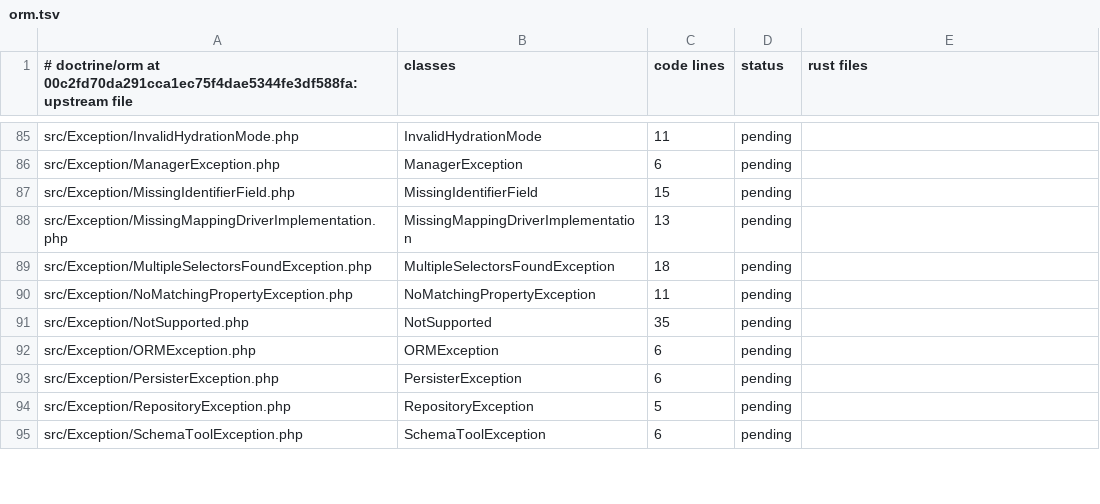
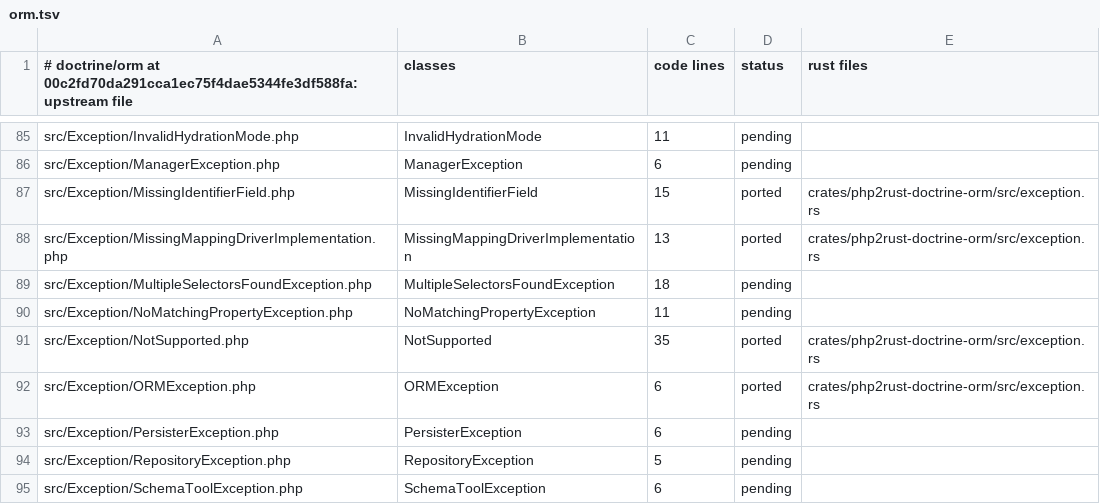
Before and after one commit to D-Nations/php2rust-doctrine-orm, a TSV file: parity/classes/doctrine/orm.tsv, drawn as a sheet; only a part is shown, gaps mark what is left out; the diff covers the shown part only.

```diff
--- a/parity/classes/doctrine/orm.tsv
+++ b/parity/classes/doctrine/orm.tsv
@@ -86,8 +86,8 @@ src/Exception/InvalidHydrationMode.php	InvalidHydrationMode	11	pending
 src/Exception/ManagerException.php	ManagerException	6	pending	
-src/Exception/MissingIdentifierField.php	MissingIdentifierField	15	pending	
-src/Exception/MissingMappingDriverImplementation.php	MissingMappingDriverImplementation	13	pending	
+src/Exception/MissingIdentifierField.php	MissingIdentifierField	15	ported	crates/php2rust-doctrine-orm/src/exception.rs
+src/Exception/MissingMappingDriverImplementation.php	MissingMappingDriverImplementation	13	ported	crates/php2rust-doctrine-orm/src/exception.rs
 src/Exception/MultipleSelectorsFoundException.php	MultipleSelectorsFoundException	18	pending	
 src/Exception/NoMatchingPropertyException.php	NoMatchingPropertyException	11	pending	
-src/Exception/NotSupported.php	NotSupported	35	pending	
-src/Exception/ORMException.php	ORMException	6	pending	
+src/Exception/NotSupported.php	NotSupported	35	ported	crates/php2rust-doctrine-orm/src/exception.rs
+src/Exception/ORMException.php	ORMException	6	ported	crates/php2rust-doctrine-orm/src/exception.rs
 src/Exception/PersisterException.php	PersisterException	6	pending	
```
Also changed, not shown: 114 edited cells elsewhere in this file, 3 other files.
